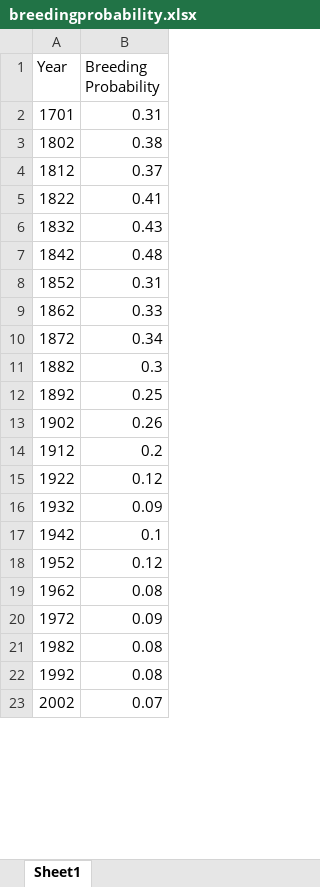
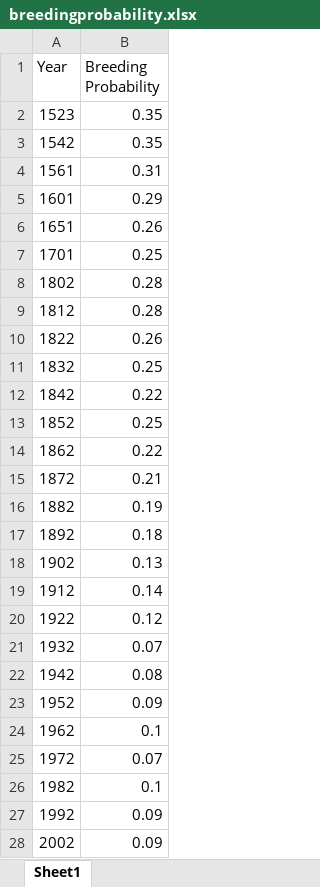
Before and after one commit to petecallaghan/PopulationFitness, an Excel workbook: data/breedingprobability.xlsx, sheet Sheet1, drawn as a sheet; only a part is shown; values as stored, in another font and other column widths than the file's, no borders; charts and pictures not drawn; addresses are those after the commit; the diff covers the shown part only; the diff names each change by its address in the sheet, - before the commit and + after, or states it on an @@ line.

```diff
--- a/data/breedingprobability.xlsx (sheet Sheet1)
+++ b/data/breedingprobability.xlsx (sheet Sheet1)
+row 2: 1523 | 0.35
+row 3: 1542 | 0.35
+row 4: 1561 | 0.31
+row 5: 1601 | 0.29
+row 6: 1651 | 0.26
-B7 (Breeding Probability): 0.31
+B7 (Breeding Probability): 0.25
-B8 (Breeding Probability): 0.38
+B8 (Breeding Probability): 0.28
-B9 (Breeding Probability): 0.37
+B9 (Breeding Probability): 0.28
-B10 (Breeding Probability): 0.41
+B10 (Breeding Probability): 0.26
-B11 (Breeding Probability): 0.43
+B11 (Breeding Probability): 0.25
-B12 (Breeding Probability): 0.48
+B12 (Breeding Probability): 0.22
-B13 (Breeding Probability): 0.31
+B13 (Breeding Probability): 0.25
-B14 (Breeding Probability): 0.33
+B14 (Breeding Probability): 0.22
-B15 (Breeding Probability): 0.34
+B15 (Breeding Probability): 0.21
-B16 (Breeding Probability): 0.3
+B16 (Breeding Probability): 0.19
-B17 (Breeding Probability): 0.25
+B17 (Breeding Probability): 0.18
-B18 (Breeding Probability): 0.26
+B18 (Breeding Probability): 0.13
-B19 (Breeding Probability): 0.2
+B19 (Breeding Probability): 0.14
-B21 (Breeding Probability): 0.09
+B21 (Breeding Probability): 0.07
-B22 (Breeding Probability): 0.1
+B22 (Breeding Probability): 0.08
-B23 (Breeding Probability): 0.12
+B23 (Breeding Probability): 0.09
-B24 (Breeding Probability): 0.08
+B24 (Breeding Probability): 0.1
-B25 (Breeding Probability): 0.09
+B25 (Breeding Probability): 0.07
-B26 (Breeding Probability): 0.08
+B26 (Breeding Probability): 0.1
-B27 (Breeding Probability): 0.08
+B27 (Breeding Probability): 0.09
-B28 (Breeding Probability): 0.07
+B28 (Breeding Probability): 0.09
```
Also changed, not shown: 1 edited cell elsewhere in this sheet, charts or pictures, experiments/27-04-2018/generations-1-1of1-Ackleys-genes20000x1000-pop15-mut150.0-2018-04-25T13-40-20.867Z.xlsx, experiments/27-04-2018/generations-1-1of1-Ackleys-genes20000x1000-pop15-mut150.0-2018-04-25T14-09-06.783Z.xlsx, 43 other files.
